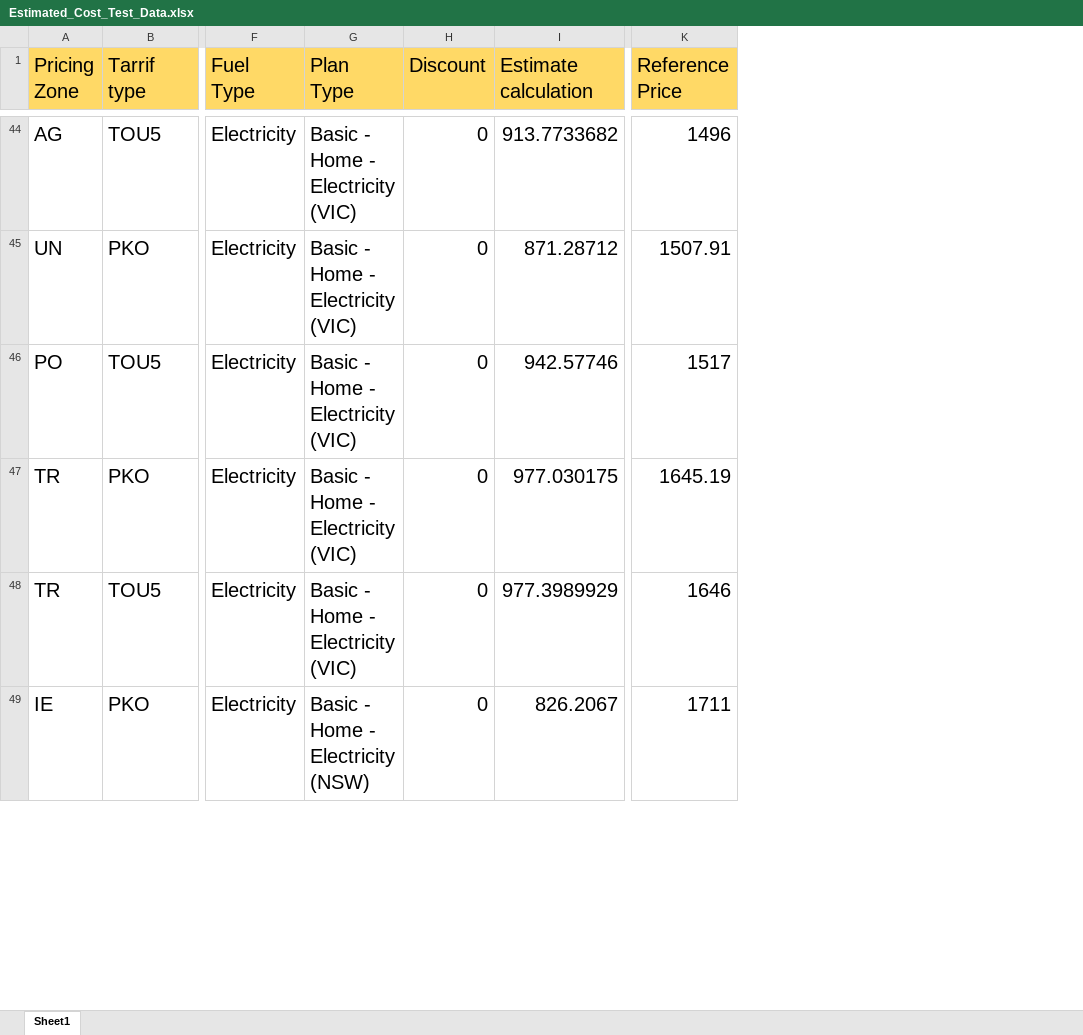
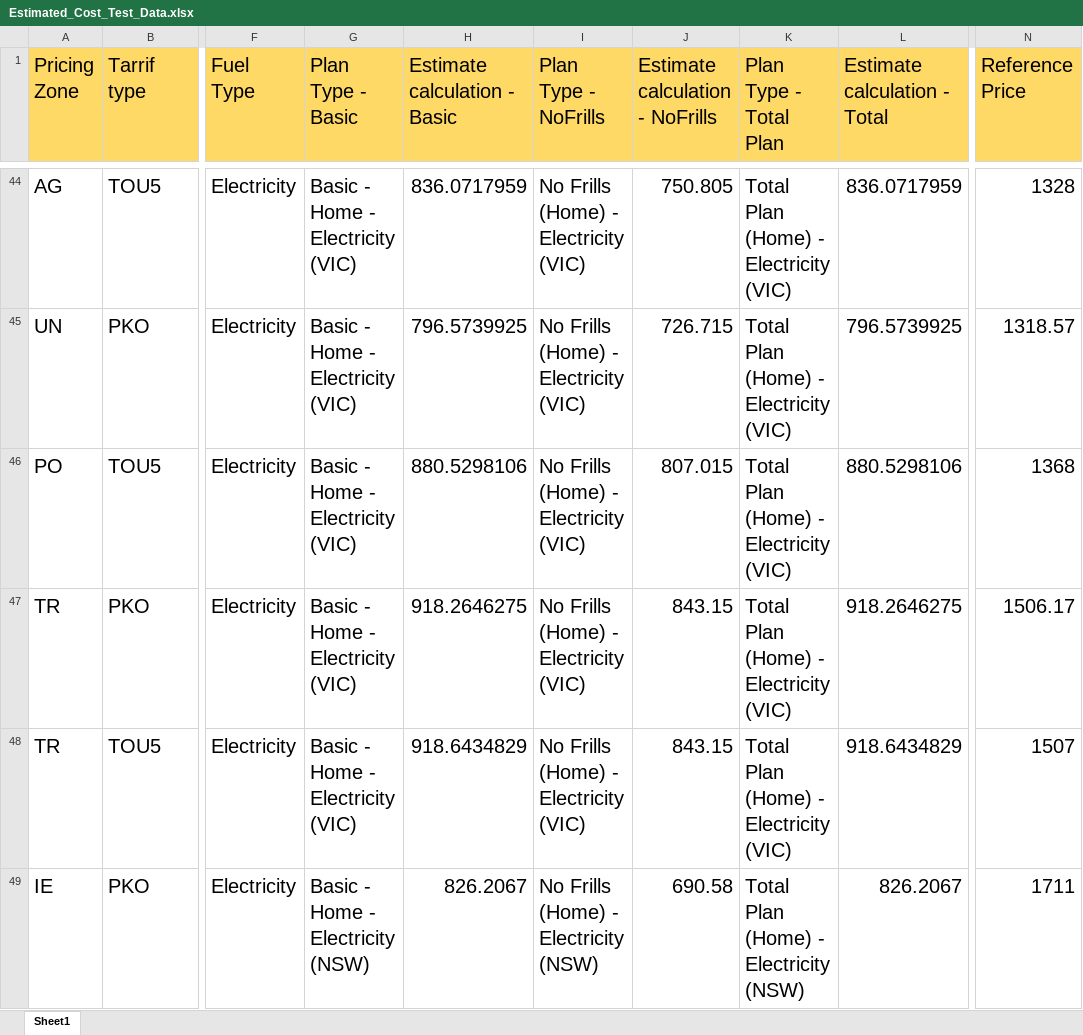
Before and after one commit to Nagarajukkali/dfdfvdf, an Excel workbook: sales-e2e/resources/Reprice_Data/Estimated_Cost_Test_Data.xlsx, sheet Sheet1, drawn as a sheet; only a part is shown, gaps mark what is left out; values as stored, in another font and other column widths than the file's, no borders; removed rows and columns are numbered as before the commit, all else as after; the diff covers the shown part only; the diff names each change by its address in the sheet, - before the commit and + after, or states it on an @@ line.

Commit message:
updated the changes for dec reprice

```diff
--- a/sales-e2e/resources/Reprice_Data/Estimated_Cost_Test_Data.xlsx (sheet Sheet1)
+++ b/sales-e2e/resources/Reprice_Data/Estimated_Cost_Test_Data.xlsx (sheet Sheet1)
-column H (Discount), rows 44-49: all 0
+column I (Plan Type - NoFrills), rows 44-49: No Frills (Home) - Electricity (VIC) | No Frills (Home) - Electricity (VIC) | No Frills (Home) - Electricity (VIC) | No Frills (Home) - Electricity (VIC) | No Frills (Home) - Electricity (VIC) | No Frills (Home) - Electricity (NSW)
+column J (Estimate calculation - NoFrills), rows 44-49: 750.805 | 726.715 | 807.015 | 843.15 | 843.15 | 690.58
+column K (Plan Type - Total Plan), rows 44-49: Total Plan (Home) - Electricity (VIC) | Total Plan (Home) - Electricity (VIC) | Total Plan (Home) - Electricity (VIC) | Total Plan (Home) - Electricity (VIC) | Total Plan (Home) - Electricity (VIC) | Total Plan (Home) - Electricity (NSW)
+column L (Estimate calculation - Total), rows 44-49: 836.0717959 | 796.5739925 | 880.5298106 | 918.2646275 | 918.6434829 | 826.2067
-G1: Plan Type
+G1: Plan Type - Basic
-H1: Estimate calculation
+H1: Estimate calculation - Basic
-H44 (Estimate calculation - Basic): 913.7733682
+H44 (Estimate calculation - Basic): 836.0717959
-N44 (Reference Price): 1496
+N44 (Reference Price): 1328
-H45 (Estimate calculation - Basic): 871.28712
+H45 (Estimate calculation - Basic): 796.5739925
-N45 (Reference Price): 1507.91
+N45 (Reference Price): 1318.57
-H46 (Estimate calculation - Basic): 942.57746
+H46 (Estimate calculation - Basic): 880.5298106
-N46 (Reference Price): 1517
+N46 (Reference Price): 1368
-H47 (Estimate calculation - Basic): 977.030175
+H47 (Estimate calculation - Basic): 918.2646275
-N47 (Reference Price): 1645.19
+N47 (Reference Price): 1506.17
-H48 (Estimate calculation - Basic): 977.3989929
+H48 (Estimate calculation - Basic): 918.6434829
-N48 (Reference Price): 1646
+N48 (Reference Price): 1507
```
Also changed, not shown: 3 added rows, 49 edited cells and cell formats elsewhere in this sheet, 4 other files.
